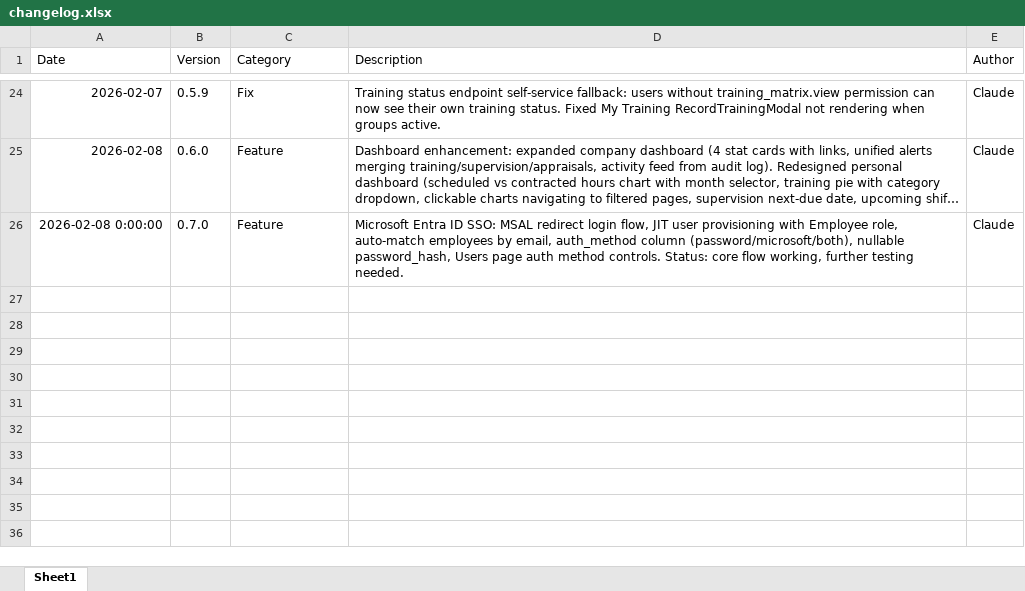
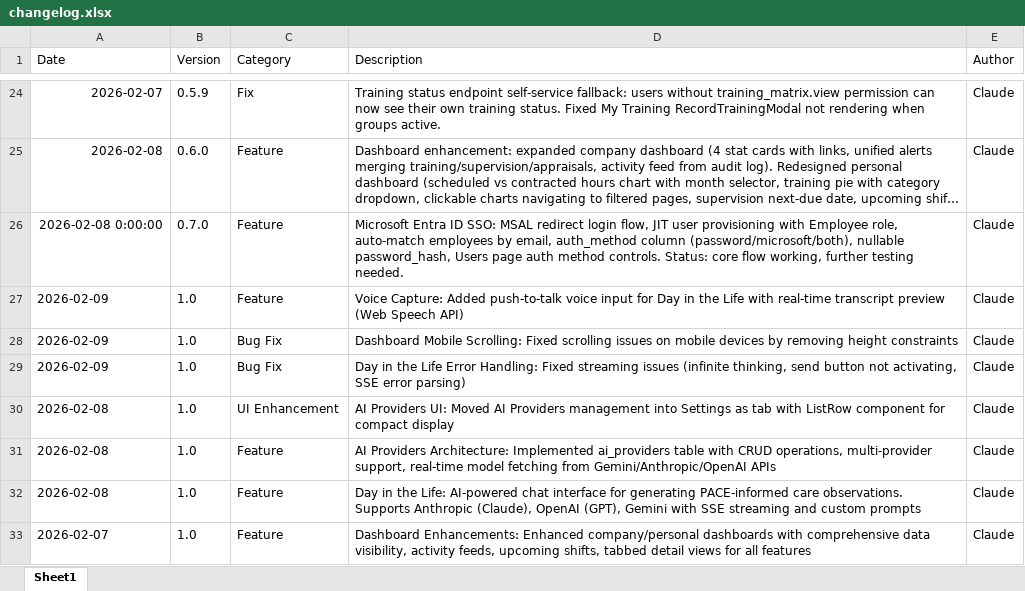
Before and after one commit to Tom2906/Ilea-Palm, an Excel workbook: work/changelog.xlsx, sheet Sheet1, drawn as a sheet; only a part is shown, gaps mark what is left out; long unchanged cells end in …; values as stored, in another font and other column widths than the file's, no borders; the diff names each change by its address in the sheet, - before the commit and + after, or states it on an @@ line.

```diff
--- a/work/changelog.xlsx (sheet Sheet1)
+++ b/work/changelog.xlsx (sheet Sheet1)
+row 27: 2026-02-09 | 1.0 | Feature | Voice Capture: Added push-to-talk voice input for Day in the Life with real-time transcript preview (Web Speech API) | Claude
+row 28: 2026-02-09 | 1.0 | Bug Fix | Dashboard Mobile Scrolling: Fixed scrolling issues on mobile devices by removing height constraints | Claude
+row 29: 2026-02-09 | 1.0 | Bug Fix | Day in the Life Error Handling: Fixed streaming issues (infinite thinking, send button not activating, SSE error parsing) | Claude
+row 30: 2026-02-08 | 1.0 | UI Enhancement | AI Providers UI: Moved AI Providers management into Settings as tab with ListRow component for compact display | Claude
+row 31: 2026-02-08 | 1.0 | Feature | AI Providers Architecture: Implemented ai_providers table with CRUD operations, multi-provider support, real-time model fetching from Gemini/Anthropic/OpenAI APIs | Claude
+row 32: 2026-02-08 | 1.0 | Feature | Day in the Life: AI-powered chat interface for generating PACE-informed care observations. Supports Anthropic (Claude), OpenAI (GPT), Gemini with SSE streaming and custom prompts | Claude
+row 33: 2026-02-07 | 1.0 | Feature | Dashboard Enhancements: Enhanced company/personal dashboards with comprehensive data visibility, activity feeds, upcoming shifts, tabbed detail views for all features | Claude
```
